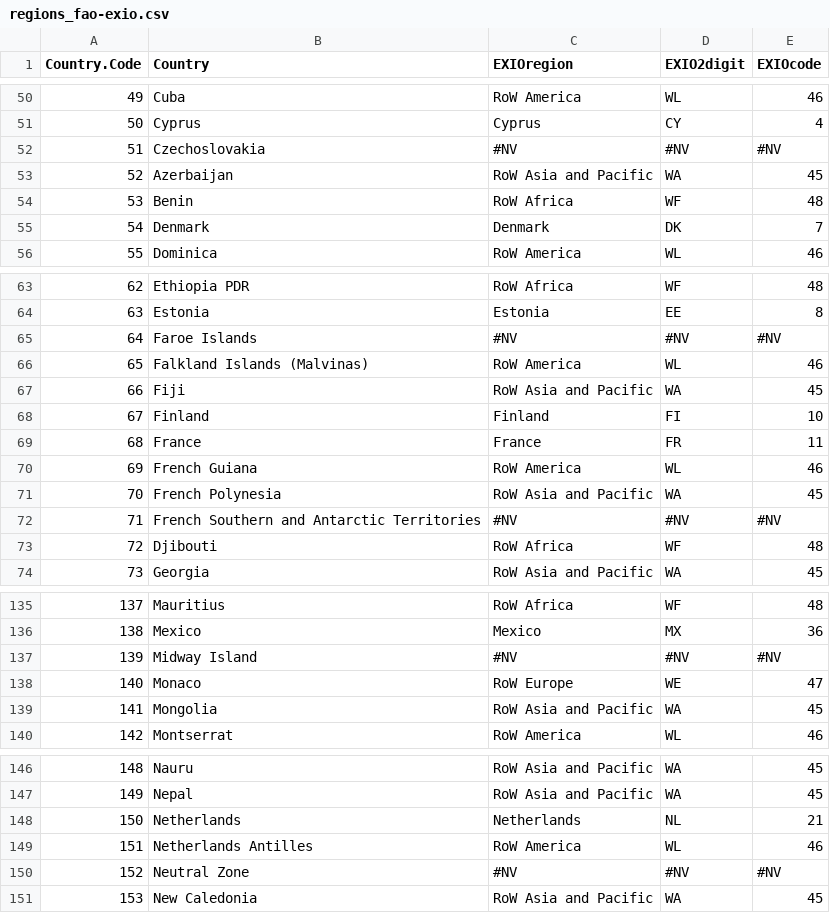
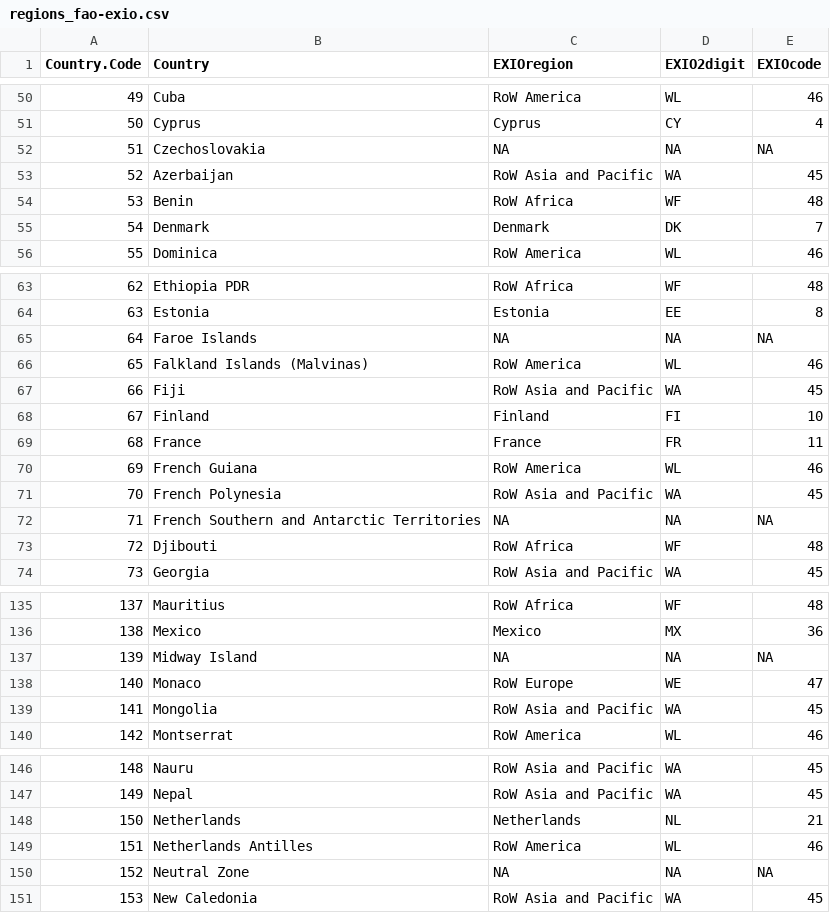
Before and after one commit to fineprint-global/BR_cattle, a CSV file: regions_fao-exio.csv, drawn as a sheet; only a part is shown, gaps mark what is left out; the diff covers the shown part only; the diff names each change by its address in the sheet, - before the commit and + after, or states it on an @@ line.

```diff
--- a/regions_fao-exio.csv
+++ b/regions_fao-exio.csv
-C52 (EXIOregion): #NV
+C52 (EXIOregion): NA
-D52 (EXIO2digit): #NV
+D52 (EXIO2digit): NA
-E52 (EXIOcode): #NV
+E52 (EXIOcode): NA
-C65 (EXIOregion): #NV
+C65 (EXIOregion): NA
-D65 (EXIO2digit): #NV
+D65 (EXIO2digit): NA
-E65 (EXIOcode): #NV
+E65 (EXIOcode): NA
-C72 (EXIOregion): #NV
+C72 (EXIOregion): NA
-D72 (EXIO2digit): #NV
+D72 (EXIO2digit): NA
-E72 (EXIOcode): #NV
+E72 (EXIOcode): NA
-C137 (EXIOregion): #NV
+C137 (EXIOregion): NA
-D137 (EXIO2digit): #NV
+D137 (EXIO2digit): NA
-E137 (EXIOcode): #NV
+E137 (EXIOcode): NA
-C150 (EXIOregion): #NV
+C150 (EXIOregion): NA
-D150 (EXIO2digit): #NV
+D150 (EXIO2digit): NA
-E150 (EXIOcode): #NV
+E150 (EXIOcode): NA
```
Also changed, not shown: 29 edited cells elsewhere in this file, 5 other files.
